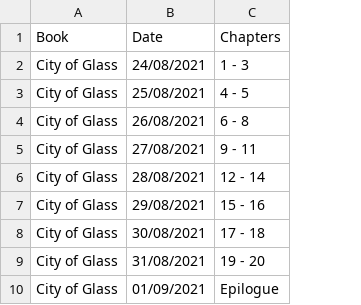
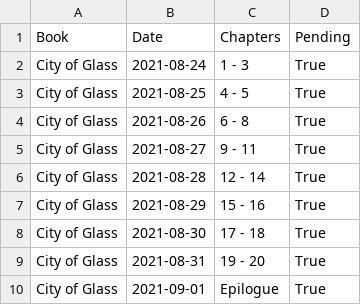
Before and after one commit to ingridpi/twilio-books, a CSV file: data/reading_city_of_glass.csv, drawn as a sheet; the diff names each change by its address in the sheet, - before the commit and + after, or states it on an @@ line.

Commit message:
Books-04 Update reading and library handling (#5)
* Books-04 Update reading_ file format

* Books-04 Save data to file upon modification

```diff
--- a/data/reading_city_of_glass.csv
+++ b/data/reading_city_of_glass.csv
+column D (Pending), rows 2-10: all True
-B2 (Date): 24/08/2021
+B2 (Date): 2021-08-24
-B3 (Date): 25/08/2021
+B3 (Date): 2021-08-25
-B4 (Date): 26/08/2021
+B4 (Date): 2021-08-26
-B5 (Date): 27/08/2021
+B5 (Date): 2021-08-27
-B6 (Date): 28/08/2021
+B6 (Date): 2021-08-28
-B7 (Date): 29/08/2021
+B7 (Date): 2021-08-29
-B8 (Date): 30/08/2021
+B8 (Date): 2021-08-30
-B9 (Date): 31/08/2021
+B9 (Date): 2021-08-31
-B10 (Date): 01/09/2021
+B10 (Date): 2021-09-01
```
Also changed, not shown: data/reading_city_of_ashes.csv, 1 other file.
